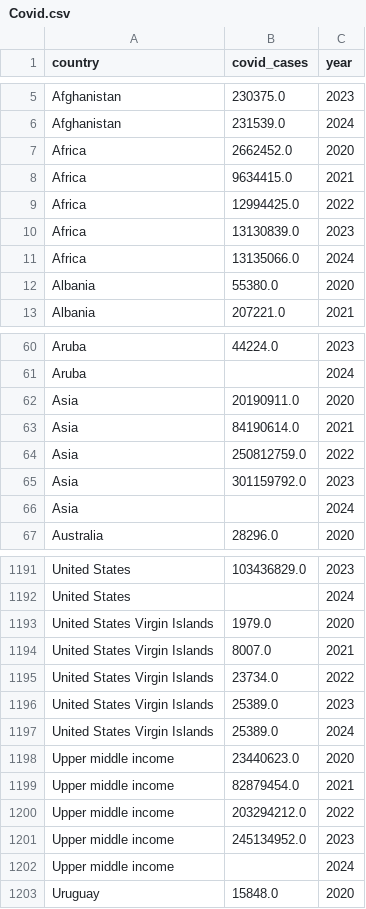
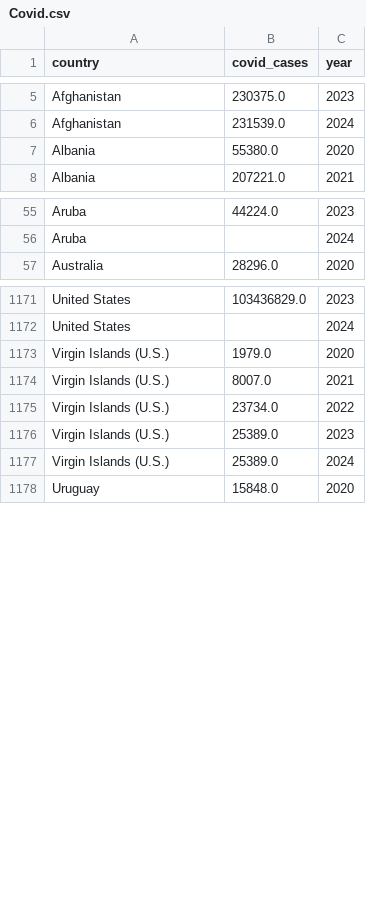
Before and after one commit to AsseB2519/BigData, a CSV file: FinalFiles/Covid.csv, drawn as a sheet; only a part is shown, gaps mark what is left out; the diff covers the shown part only.

```diff
--- a/FinalFiles/Covid.csv
+++ b/FinalFiles/Covid.csv
@@ -6,7 +6,2 @@ Afghanistan,230375.0,2023
 Afghanistan,231539.0,2024
-Africa,2662452.0,2020
-Africa,9634415.0,2021
-Africa,12994425.0,2022
-Africa,13130839.0,2023
-Africa,13135066.0,2024
 Albania,55380.0,2020
@@ -61,7 +56,2 @@ Aruba,44224.0,2023
 Aruba,,2024
-Asia,20190911.0,2020
-Asia,84190614.0,2021
-Asia,250812759.0,2022
-Asia,301159792.0,2023
-Asia,,2024
 Australia,28296.0,2020
@@ -1192,12 +1172,7 @@ United States,103436829.0,2023
 United States,,2024
-United States Virgin Islands,1979.0,2020
-United States Virgin Islands,8007.0,2021
-United States Virgin Islands,23734.0,2022
-United States Virgin Islands,25389.0,2023
-United States Virgin Islands,25389.0,2024
-Upper middle income,23440623.0,2020
-Upper middle income,82879454.0,2021
-Upper middle income,203294212.0,2022
-Upper middle income,245134952.0,2023
-Upper middle income,,2024
+Virgin Islands (U.S.),1979.0,2020
+Virgin Islands (U.S.),8007.0,2021
+Virgin Islands (U.S.),23734.0,2022
+Virgin Islands (U.S.),25389.0,2023
+Virgin Islands (U.S.),25389.0,2024
 Uruguay,15848.0,2020
```
Also changed, not shown: 15 removed rows and 60 edited cells elsewhere in this file, 20 other files.
